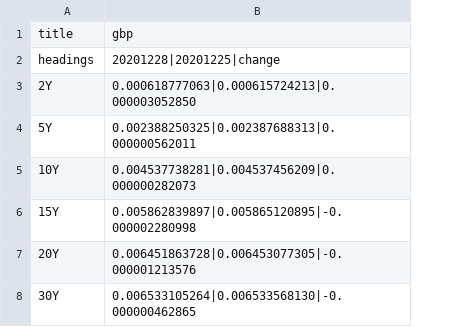
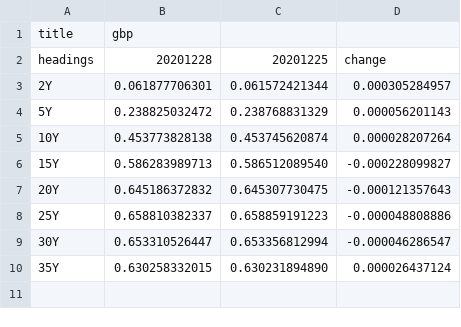
Before and after one commit to WhiteRose7-pretty/treasury, a CSV file: treasury/app/media/currency_data/GBP.csv, drawn as a sheet; removed rows and columns are numbered as before the commit, all else as after; the diff names each change by its address in the sheet, - before the commit and + after, or states it on an @@ line.

```diff
--- a/treasury/app/media/currency_data/GBP.csv
+++ b/treasury/app/media/currency_data/GBP.csv
-column B, rows 1-8: gbp | 20201228|20201225|change | 0.000618777063|0.000615724213|0.000003052850 | 0.002388250325|0.002387688313|0.000000562011 | 0.004537738281|0.004537456209|0.000000282073 | 0.005862839897|0.005865120895|-0.000002280998 | 0.006451863728|0.006453077305|-0.000001213576 | 0.006533105264|0.006533568130|-0.000000462865
+column B, rows 1-7: gbp | 20201228 | 0.061877706301 | 0.238825032472 | 0.453773828138 | 0.586283989713 | 0.645186372832; row 9: 0.653310526447
+column C, rows 2-7: 20201225 | 0.061572421344 | 0.238768831329 | 0.453745620874 | 0.586512089540 | 0.645307730475; row 9: 0.653356812994
+column D, rows 2-7: change | 0.000305284957 | 0.000056201143 | 0.000028207264 | -0.000228099827 | -0.000121357643; row 9: -0.000046286547
+row 8: 25Y | 0.658810382337 | 0.658859191223 | -0.000048808886
+row 10: 35Y | 0.630258332015 | 0.630231894890 | 0.000026437124
```
Also changed, not shown: treasury/app/media/currency_data/CHF.csv, treasury/app/media/currency_data/EUR.csv, 4 other files.
